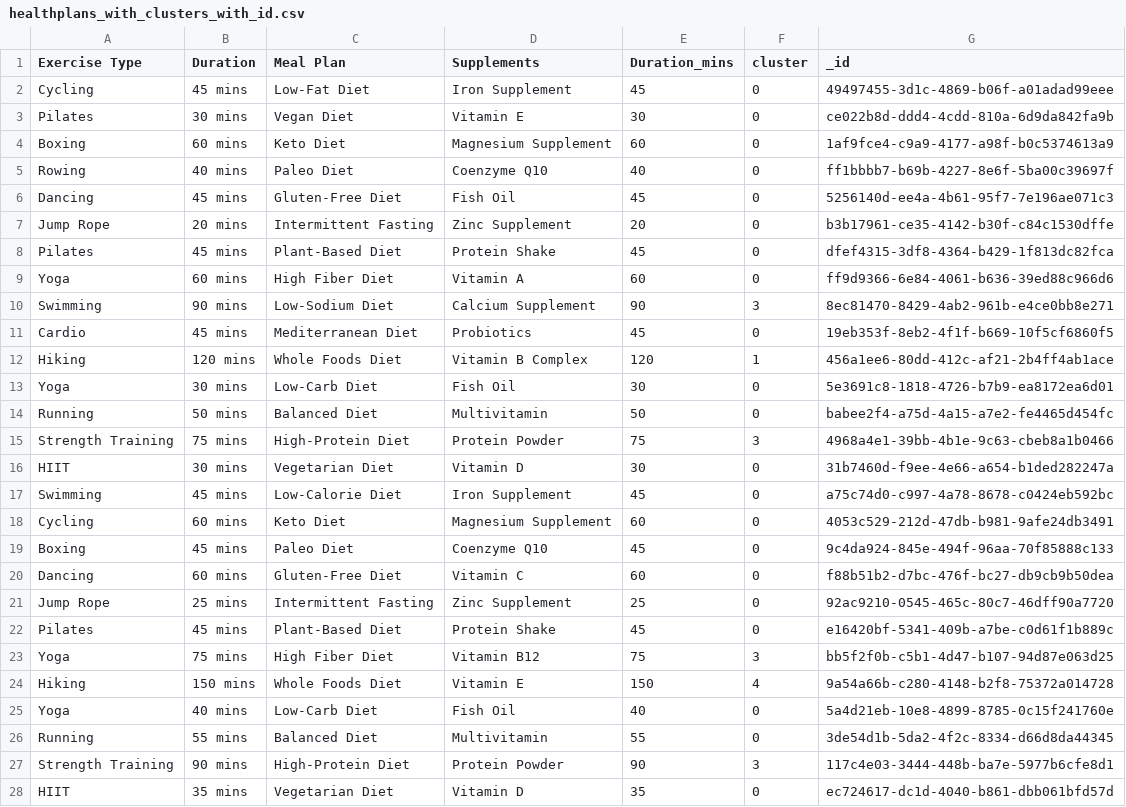
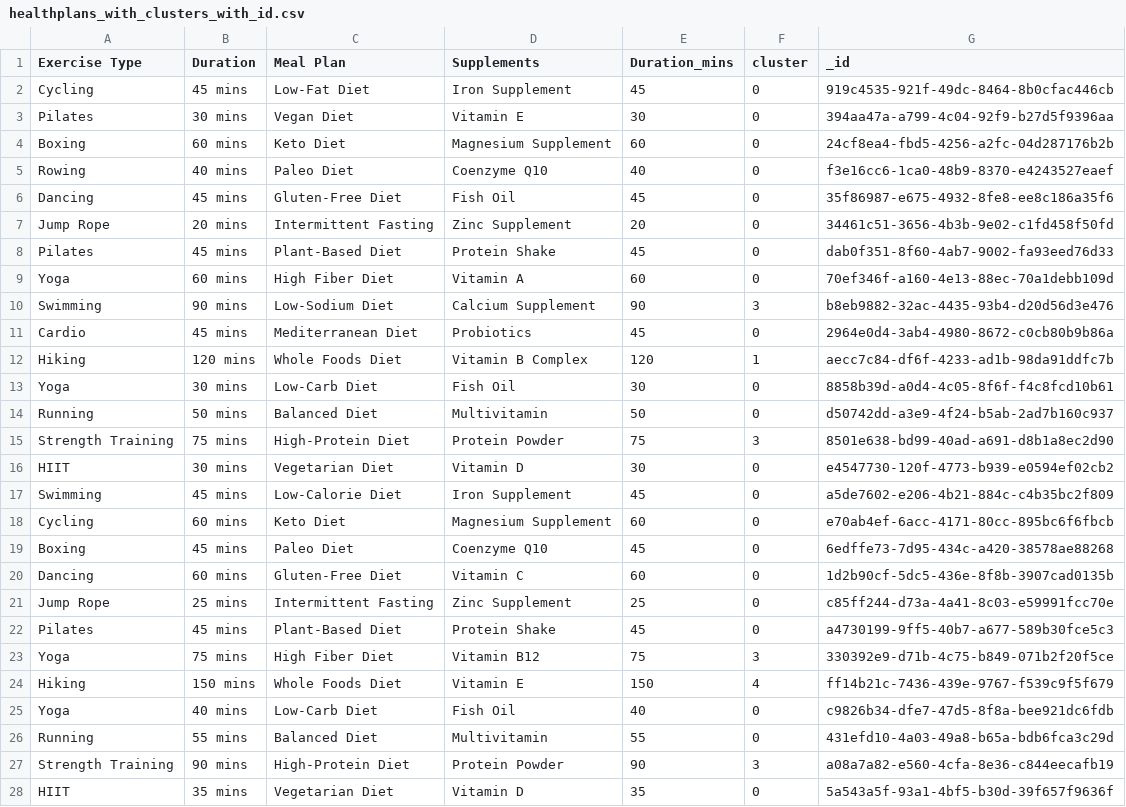
Before and after one commit to jude-ab/FYP-new-code, a CSV file: data/healthplans_with_clusters_with_id.csv, drawn as a sheet; only a part is shown; the diff covers the shown part only.

```diff
--- a/data/healthplans_with_clusters_with_id.csv
+++ b/data/healthplans_with_clusters_with_id.csv
@@ -1,28 +1,28 @@
 Exercise Type,Duration,Meal Plan,Supplements,Duration_mins,cluster,_id
-Cycling,45 mins,Low-Fat Diet,Iron Supplement,45,0,49497455-3d1c-4869-b06f-a01adad99eee
-Pilates,30 mins,Vegan Diet,Vitamin E,30,0,ce022b8d-ddd4-4cdd-810a-6d9da842fa9b
-Boxing,60 mins,Keto Diet,Magnesium Supplement,60,0,1af9fce4-c9a9-4177-a98f-b0c5374613a9
-Rowing,40 mins,Paleo Diet,Coenzyme Q10,40,0,ff1bbbb7-b69b-4227-8e6f-5ba00c39697f
-Dancing,45 mins,Gluten-Free Diet,Fish Oil,45,0,5256140d-ee4a-4b61-95f7-7e196ae071c3
-Jump Rope,20 mins,Intermittent Fasting,Zinc Supplement,20,0,b3b17961-ce35-4142-b30f-c84c1530dffe
-Pilates,45 mins,Plant-Based Diet,Protein Shake,45,0,dfef4315-3df8-4364-b429-1f813dc82fca
-Yoga,60 mins,High Fiber Diet,Vitamin A,60,0,ff9d9366-6e84-4061-b636-39ed88c966d6
-Swimming,90 mins,Low-Sodium Diet,Calcium Supplement,90,3,8ec81470-8429-4ab2-961b-e4ce0bb8e271
-Cardio,45 mins, Mediterranean Diet,Probiotics,45,0,19eb353f-8eb2-4f1f-b669-10f5cf6860f5
-Hiking,120 mins,Whole Foods Diet,Vitamin B Complex,120,1,456a1ee6-80dd-412c-af21-2b4ff4ab1ace
-Yoga,30 mins,Low-Carb Diet,Fish Oil,30,0,5e3691c8-1818-4726-b7b9-ea8172ea6d01
-Running,50 mins,Balanced Diet,Multivitamin,50,0,babee2f4-a75d-4a15-a7e2-fe4465d454fc
-Strength Training,75 mins,High-Protein Diet,Protein Powder,75,3,4968a4e1-39bb-4b1e-9c63-cbeb8a1b0466
-HIIT,30 mins,Vegetarian Diet,Vitamin D,30,0,31b7460d-f9ee-4e66-a654-b1ded282247a
-Swimming,45 mins,Low-Calorie Diet,Iron Supplement,45,0,a75c74d0-c997-4a78-8678-c0424eb592bc
-Cycling,60 mins,Keto Diet,Magnesium Supplement,60,0,4053c529-212d-47db-b981-9afe24db3491
-Boxing,45 mins,Paleo Diet,Coenzyme Q10,45,0,9c4da924-845e-494f-96aa-70f85888c133
-Dancing,60 mins,Gluten-Free Diet,Vitamin C,60,0,f88b51b2-d7bc-476f-bc27-db9cb9b50dea
-Jump Rope,25 mins,Intermittent Fasting,Zinc Supplement,25,0,92ac9210-0545-465c-80c7-46dff90a7720
-Pilates,45 mins,Plant-Based Diet,Protein Shake,45,0,e16420bf-5341-409b-a7be-c0d61f1b889c
-Yoga,75 mins,High Fiber Diet,Vitamin B12,75,3,bb5f2f0b-c5b1-4d47-b107-94d87e063d25
-Hiking,150 mins,Whole Foods Diet,Vitamin E,150,4,9a54a66b-c280-4148-b2f8-75372a014728
-Yoga,40 mins,Low-Carb Diet,Fish Oil,40,0,5a4d21eb-10e8-4899-8785-0c15f241760e
-Running,55 mins,Balanced Diet,Multivitamin,55,0,3de54d1b-5da2-4f2c-8334-d66d8da44345
-Strength Training,90 mins,High-Protein Diet,Protein Powder,90,3,117c4e03-3444-448b-ba7e-5977b6cfe8d1
-HIIT,35 mins,Vegetarian Diet,Vitamin D,35,0,ec724617-dc1d-4040-b861-dbb061bfd57d
+Cycling,45 mins,Low-Fat Diet,Iron Supplement,45,0,919c4535-921f-49dc-8464-8b0cfac446cb
+Pilates,30 mins,Vegan Diet,Vitamin E,30,0,394aa47a-a799-4c04-92f9-b27d5f9396aa
+Boxing,60 mins,Keto Diet,Magnesium Supplement,60,0,24cf8ea4-fbd5-4256-a2fc-04d287176b2b
+Rowing,40 mins,Paleo Diet,Coenzyme Q10,40,0,f3e16cc6-1ca0-48b9-8370-e4243527eaef
+Dancing,45 mins,Gluten-Free Diet,Fish Oil,45,0,35f86987-e675-4932-8fe8-ee8c186a35f6
+Jump Rope,20 mins,Intermittent Fasting,Zinc Supplement,20,0,34461c51-3656-4b3b-9e02-c1fd458f50fd
+Pilates,45 mins,Plant-Based Diet,Protein Shake,45,0,dab0f351-8f60-4ab7-9002-fa93eed76d33
+Yoga,60 mins,High Fiber Diet,Vitamin A,60,0,70ef346f-a160-4e13-88ec-70a1debb109d
+Swimming,90 mins,Low-Sodium Diet,Calcium Supplement,90,3,b8eb9882-32ac-4435-93b4-d20d56d3e476
+Cardio,45 mins, Mediterranean Diet,Probiotics,45,0,2964e0d4-3ab4-4980-8672-c0cb80b9b86a
+Hiking,120 mins,Whole Foods Diet,Vitamin B Complex,120,1,aecc7c84-df6f-4233-ad1b-98da91ddfc7b
+Yoga,30 mins,Low-Carb Diet,Fish Oil,30,0,8858b39d-a0d4-4c05-8f6f-f4c8fcd10b61
+Running,50 mins,Balanced Diet,Multivitamin,50,0,d50742dd-a3e9-4f24-b5ab-2ad7b160c937
+Strength Training,75 mins,High-Protein Diet,Protein Powder,75,3,8501e638-bd99-40ad-a691-d8b1a8ec2d90
+HIIT,30 mins,Vegetarian Diet,Vitamin D,30,0,e4547730-120f-4773-b939-e0594ef02cb2
+Swimming,45 mins,Low-Calorie Diet,Iron Supplement,45,0,a5de7602-e206-4b21-884c-c4b35bc2f809
+Cycling,60 mins,Keto Diet,Magnesium Supplement,60,0,e70ab4ef-6acc-4171-80cc-895bc6f6fbcb
+Boxing,45 mins,Paleo Diet,Coenzyme Q10,45,0,6edffe73-7d95-434c-a420-38578ae88268
+Dancing,60 mins,Gluten-Free Diet,Vitamin C,60,0,1d2b90cf-5dc5-436e-8f8b-3907cad0135b
+Jump Rope,25 mins,Intermittent Fasting,Zinc Supplement,25,0,c85ff244-d73a-4a41-8c03-e59991fcc70e
+Pilates,45 mins,Plant-Based Diet,Protein Shake,45,0,a4730199-9ff5-40b7-a677-589b30fce5c3
+Yoga,75 mins,High Fiber Diet,Vitamin B12,75,3,330392e9-d71b-4c75-b849-071b2f20f5ce
+Hiking,150 mins,Whole Foods Diet,Vitamin E,150,4,ff14b21c-7436-439e-9767-f539c9f5f679
+Yoga,40 mins,Low-Carb Diet,Fish Oil,40,0,c9826b34-dfe7-47d5-8f8a-bee921dc6fdb
+Running,55 mins,Balanced Diet,Multivitamin,55,0,431efd10-4a03-49a8-b65a-bdb6fca3c29d
+Strength Training,90 mins,High-Protein Diet,Protein Powder,90,3,a08a7a82-e560-4cfa-8e36-c844eecafb19
+HIIT,35 mins,Vegetarian Diet,Vitamin D,35,0,5a543a5f-93a1-4bf5-b30d-39f657f9636f
```
Also changed, not shown: 44 edited cells elsewhere in this file, 10 other files.
